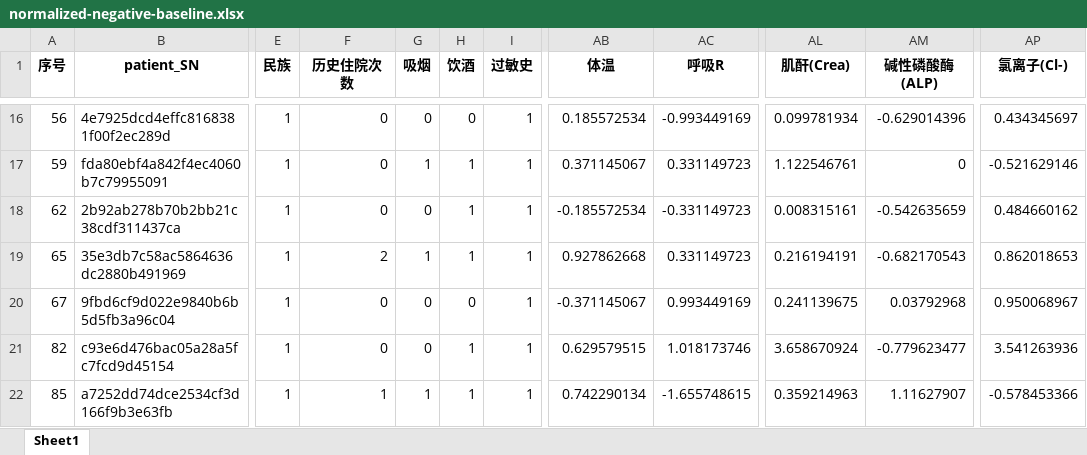
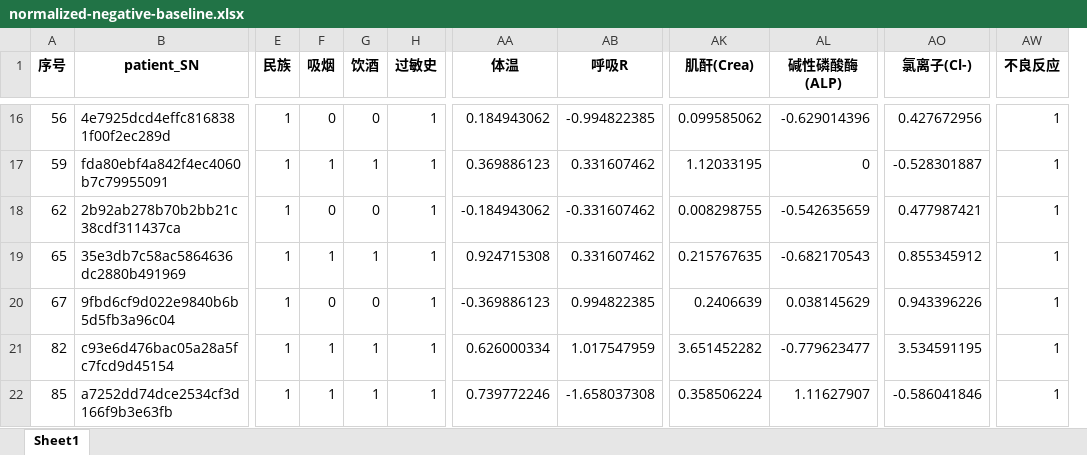
Before and after one commit to mahoushoujoarale/meilin-python, an Excel workbook: temp/normalized-negative-baseline.xlsx, sheet Sheet1, drawn as a sheet; only a part is shown, gaps mark what is left out; values as stored, in another font and other column widths than the file's, no borders; removed rows and columns are numbered as before the commit, all else as after; the diff covers the shown part only; the diff names each change by its address in the sheet, - before the commit and + after, or states it on an @@ line.

```diff
--- a/temp/normalized-negative-baseline.xlsx (sheet Sheet1)
+++ b/temp/normalized-negative-baseline.xlsx (sheet Sheet1)
-column F (历史住院次数), rows 16-22: 0 | 0 | 0 | 2 | 0 | 0 | 1
+column AW (不良反应), rows 16-22: all 1
-AA16 (体温): 0.185572534
+AA16 (体温): 0.184943062
-AB16 (呼吸R): -0.993449169
+AB16 (呼吸R): -0.994822385
-AK16 (肌酐(Crea)): 0.099781934
+AK16 (肌酐(Crea)): 0.099585062
-AO16 (氯离子(Cl-)): 0.434345697
+AO16 (氯离子(Cl-)): 0.427672956
-AA17 (体温): 0.371145067
+AA17 (体温): 0.369886123
-AB17 (呼吸R): 0.331149723
+AB17 (呼吸R): 0.331607462
-AK17 (肌酐(Crea)): 1.122546761
+AK17 (肌酐(Crea)): 1.12033195
-AO17 (氯离子(Cl-)): -0.521629146
+AO17 (氯离子(Cl-)): -0.528301887
-G18 (饮酒): 1
+G18 (饮酒): 0
-AA18 (体温): -0.185572534
+AA18 (体温): -0.184943062
-AB18 (呼吸R): -0.331149723
+AB18 (呼吸R): -0.331607462
-AK18 (肌酐(Crea)): 0.008315161
+AK18 (肌酐(Crea)): 0.008298755
-AO18 (氯离子(Cl-)): 0.484660162
+AO18 (氯离子(Cl-)): 0.477987421
-AA19 (体温): 0.927862668
+AA19 (体温): 0.924715308
-AB19 (呼吸R): 0.331149723
+AB19 (呼吸R): 0.331607462
-AK19 (肌酐(Crea)): 0.216194191
+AK19 (肌酐(Crea)): 0.215767635
-AO19 (氯离子(Cl-)): 0.862018653
+AO19 (氯离子(Cl-)): 0.855345912
-AA20 (体温): -0.371145067
+AA20 (体温): -0.369886123
-AB20 (呼吸R): 0.993449169
+AB20 (呼吸R): 0.994822385
-AK20 (肌酐(Crea)): 0.241139675
+AK20 (肌酐(Crea)): 0.2406639
-AL20 (碱性磷酸酶(ALP)): 0.03792968
+AL20 (碱性磷酸酶(ALP)): 0.038145629
-AO20 (氯离子(Cl-)): 0.950068967
+AO20 (氯离子(Cl-)): 0.943396226
-F21 (吸烟): 0
+F21 (吸烟): 1
-AA21 (体温): 0.629579515
+AA21 (体温): 0.626000334
-AB21 (呼吸R): 1.018173746
+AB21 (呼吸R): 1.017547959
-AK21 (肌酐(Crea)): 3.658670924
+AK21 (肌酐(Crea)): 3.651452282
-AO21 (氯离子(Cl-)): 3.541263936
+AO21 (氯离子(Cl-)): 3.534591195
-AA22 (体温): 0.742290134
+AA22 (体温): 0.739772246
-AB22 (呼吸R): -1.655748615
+AB22 (呼吸R): -1.658037308
-AK22 (肌酐(Crea)): 0.359214963
+AK22 (肌酐(Crea)): 0.358506224
-AO22 (氯离子(Cl-)): -0.578453366
+AO22 (氯离子(Cl-)): -0.586041846
```
Also changed, not shown: 1046 edited cells elsewhere in this sheet, input/negative-baseline.xlsx, input/negative-comparison.xlsx, 24 other files.
